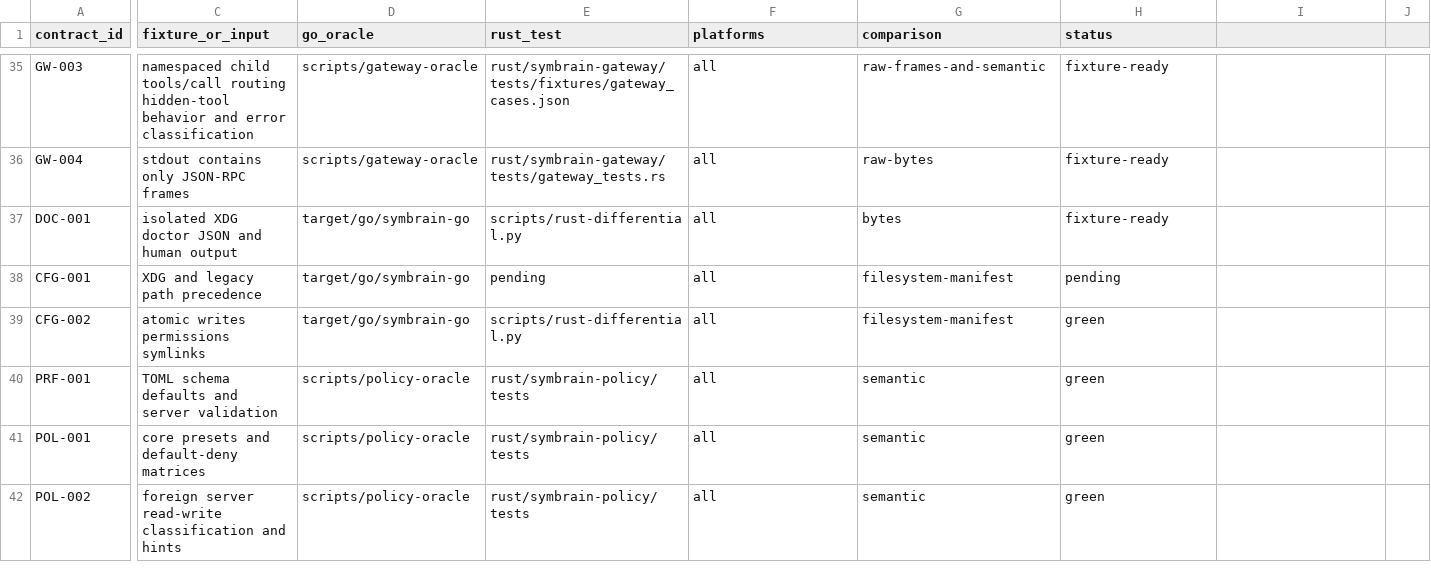
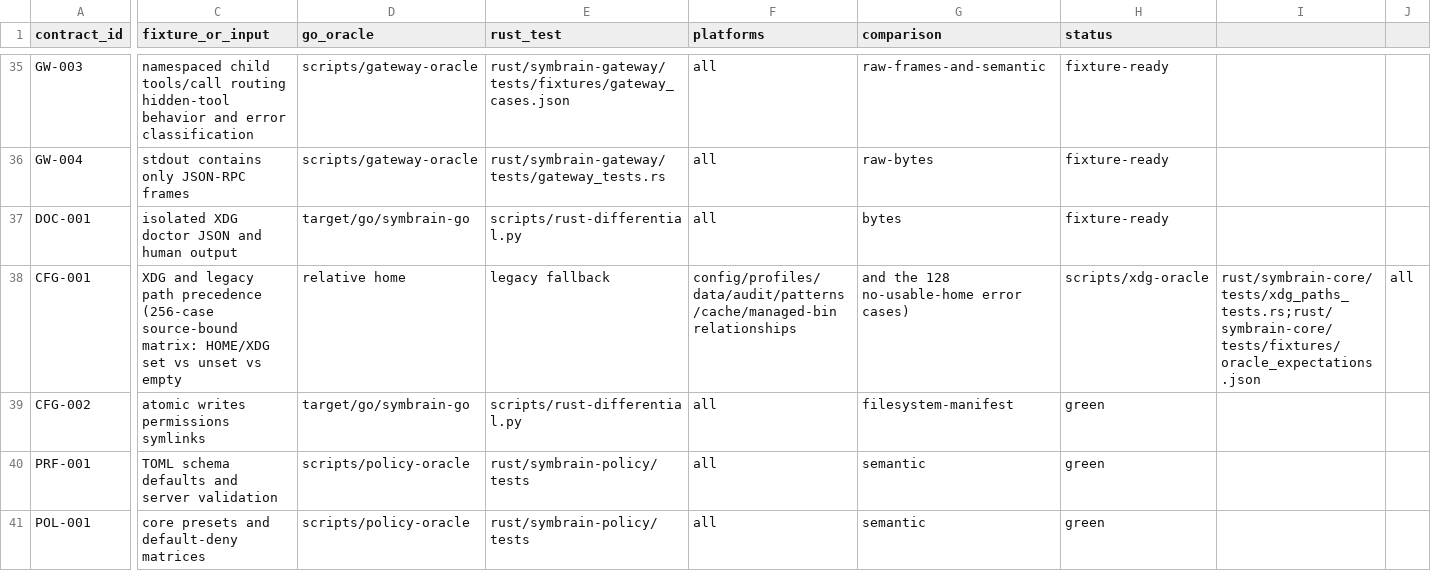
Before and after one commit to danieljustus/symaira-brain, a CSV file: migration/contract-matrix.csv, drawn as a sheet; only a part is shown, gaps mark what is left out; the shorter side is filled out with more unchanged rows; the diff covers the shown part only; the diff names each change by its address in the sheet, - before the commit and + after, or states it on an @@ line.

Commit message:
build(migration): gate the new XDG and guard-doctor oracles
Wires `xdg-oracle-check` and `guard-doctor-oracle-check` into the fast gate
and adds contract row SEC-005 for the frozen `guard doctor` corpus. The
guard-doctor row stays `fixture-ready`: the fixture is verified against the
pinned Go revision, but no Rust consumer exists yet.

```diff
--- a/migration/contract-matrix.csv
+++ b/migration/contract-matrix.csv
-C38 (fixture_or_input): …path precedence
+C38 (fixture_or_input): …path precedence (256-case source-bound matrix: HOME/XDG set vs unset vs empty
-D38 (go_oracle): target/go/symbrain-go
+D38 (go_oracle): relative home
-E38 (rust_test): pending
+E38 (rust_test): legacy fallback
-F38 (platforms): all
+F38 (platforms): config/profiles/data/audit/patterns/cache/managed-bin relationships
-G38 (comparison): filesystem-manifest
+G38 (comparison): and the 128 no-usable-home error cases)
-H38 (status): pending
+H38 (status): scripts/xdg-oracle
-I38: (empty)
+I38: rust/symbrain-core/tests/xdg_paths_tests.rs;rust/symbrain-core/tests/fixtures/oracle_expectations.json
-J38: (empty)
+J38: all
```
Also changed, not shown: 1 added row and 2 edited cells elsewhere in this file, 1 other file.
